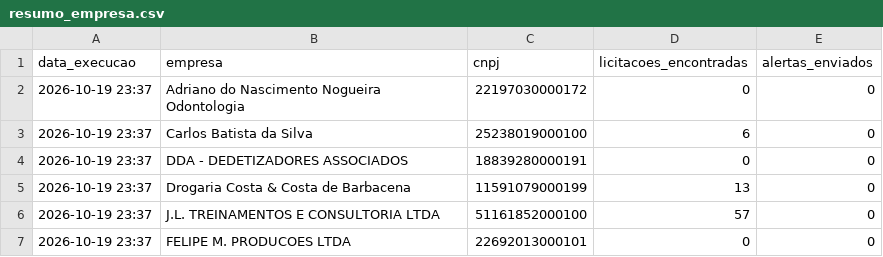
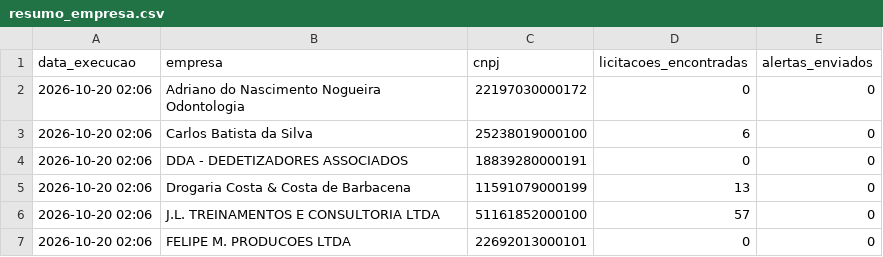
Before and after one commit to santasenna7/monitor-licitacoes-pncp, a CSV file: data/resumo_empresa.csv, drawn as a sheet.

```diff
--- a/data/resumo_empresa.csv
+++ b/data/resumo_empresa.csv
@@ -1,7 +1,7 @@
 data_execucao,empresa,cnpj,licitacoes_encontradas,alertas_enviados
-2026-10-19 23:37,Adriano do Nascimento Nogueira Odontologia,22197030000172,0,0
-2026-10-19 23:37,Carlos Batista da Silva,25238019000100,6,0
-2026-10-19 23:37,DDA - DEDETIZADORES ASSOCIADOS,18839280000191,0,0
-2026-10-19 23:37,Drogaria Costa & Costa de Barbacena,11591079000199,13,0
-2026-10-19 23:37,J.L. TREINAMENTOS E CONSULTORIA LTDA,51161852000100,57,0
-2026-10-19 23:37,FELIPE M. PRODUCOES LTDA,22692013000101,0,0
+2026-10-20 02:06,Adriano do Nascimento Nogueira Odontologia,22197030000172,0,0
+2026-10-20 02:06,Carlos Batista da Silva,25238019000100,6,0
+2026-10-20 02:06,DDA - DEDETIZADORES ASSOCIADOS,18839280000191,0,0
+2026-10-20 02:06,Drogaria Costa & Costa de Barbacena,11591079000199,13,0
+2026-10-20 02:06,J.L. TREINAMENTOS E CONSULTORIA LTDA,51161852000100,57,0
+2026-10-20 02:06,FELIPE M. PRODUCOES LTDA,22692013000101,0,0
```
